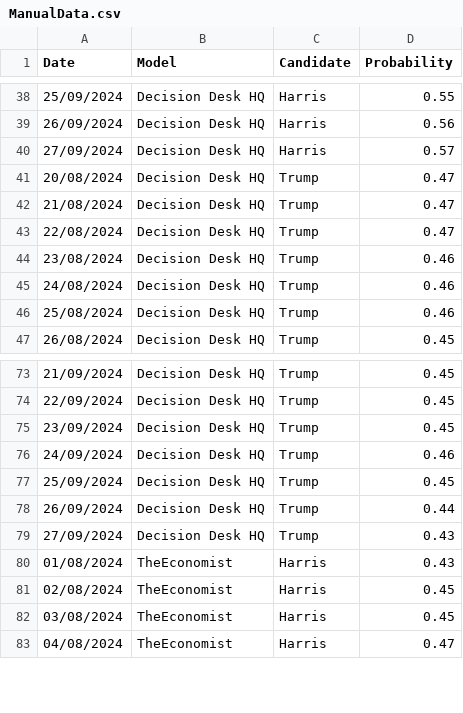
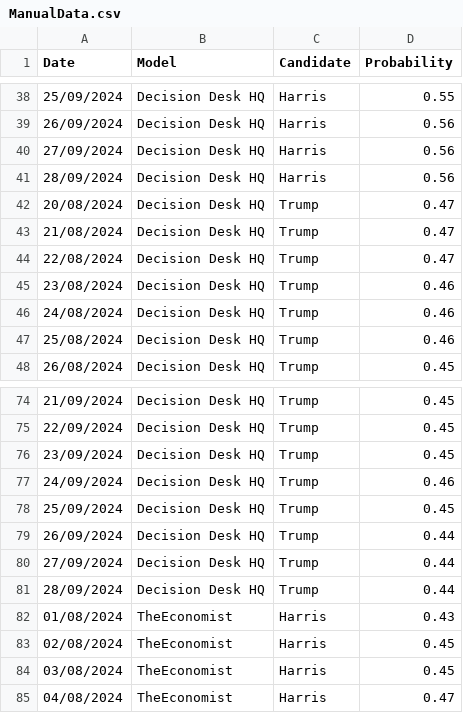
Before and after one commit to PaulMainwood/Election2024, a CSV file: ManualData.csv, drawn as a sheet; only a part is shown, gaps mark what is left out.

```diff
--- a/ManualData.csv
+++ b/ManualData.csv
@@ -39,3 +39,4 @@ Date,Model,Candidate,Probability
 26/09/2024,Decision Desk HQ,Harris,0.56
-27/09/2024,Decision Desk HQ,Harris,0.57
+27/09/2024,Decision Desk HQ,Harris,0.56
+28/09/2024,Decision Desk HQ,Harris,0.56
 20/08/2024,Decision Desk HQ,Trump,0.47
@@ -78,3 +79,4 @@ Date,Model,Candidate,Probability
 26/09/2024,Decision Desk HQ,Trump,0.44
-27/09/2024,Decision Desk HQ,Trump,0.43
+27/09/2024,Decision Desk HQ,Trump,0.44
+28/09/2024,Decision Desk HQ,Trump,0.44
 01/08/2024,TheEconomist,Harris,0.43
```
Also changed, not shown: aggregated_data.csv, aggregated_data_wide.csv, 3 other files.
